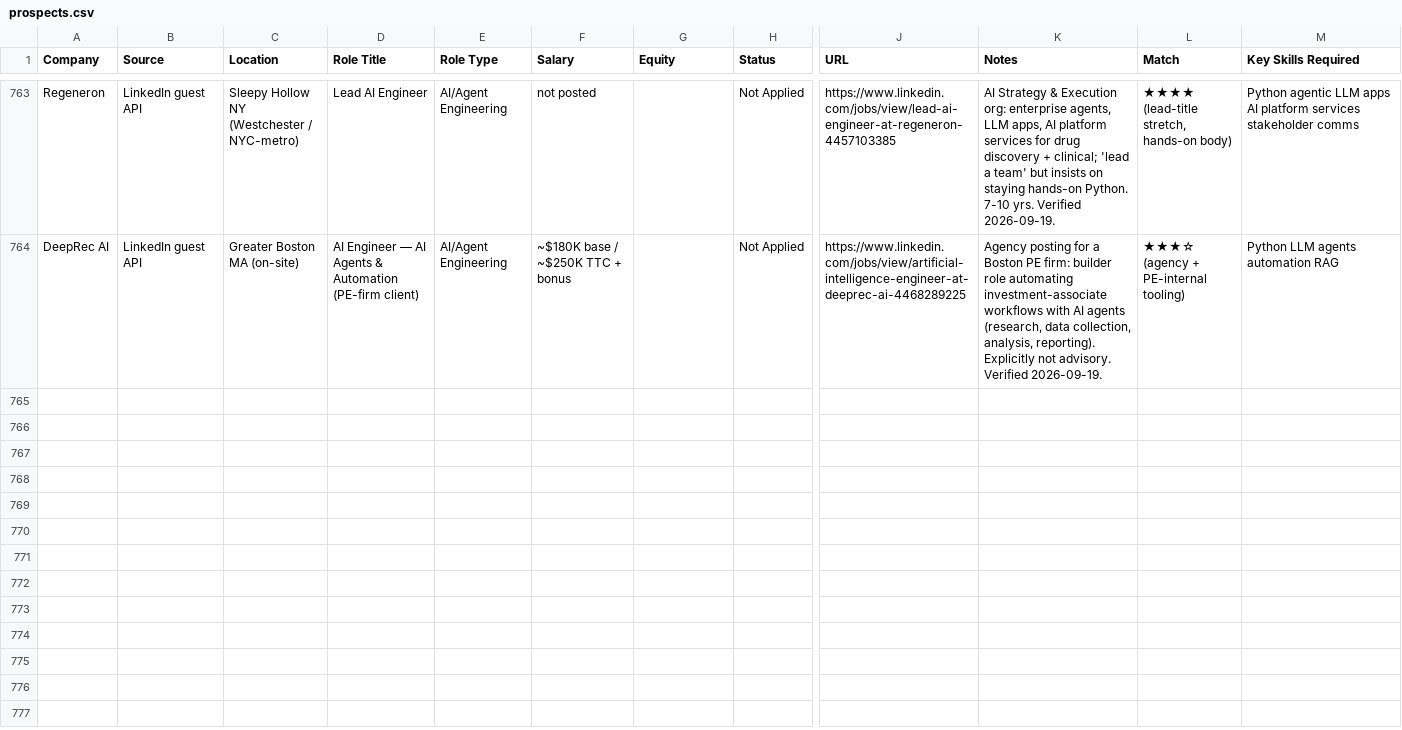
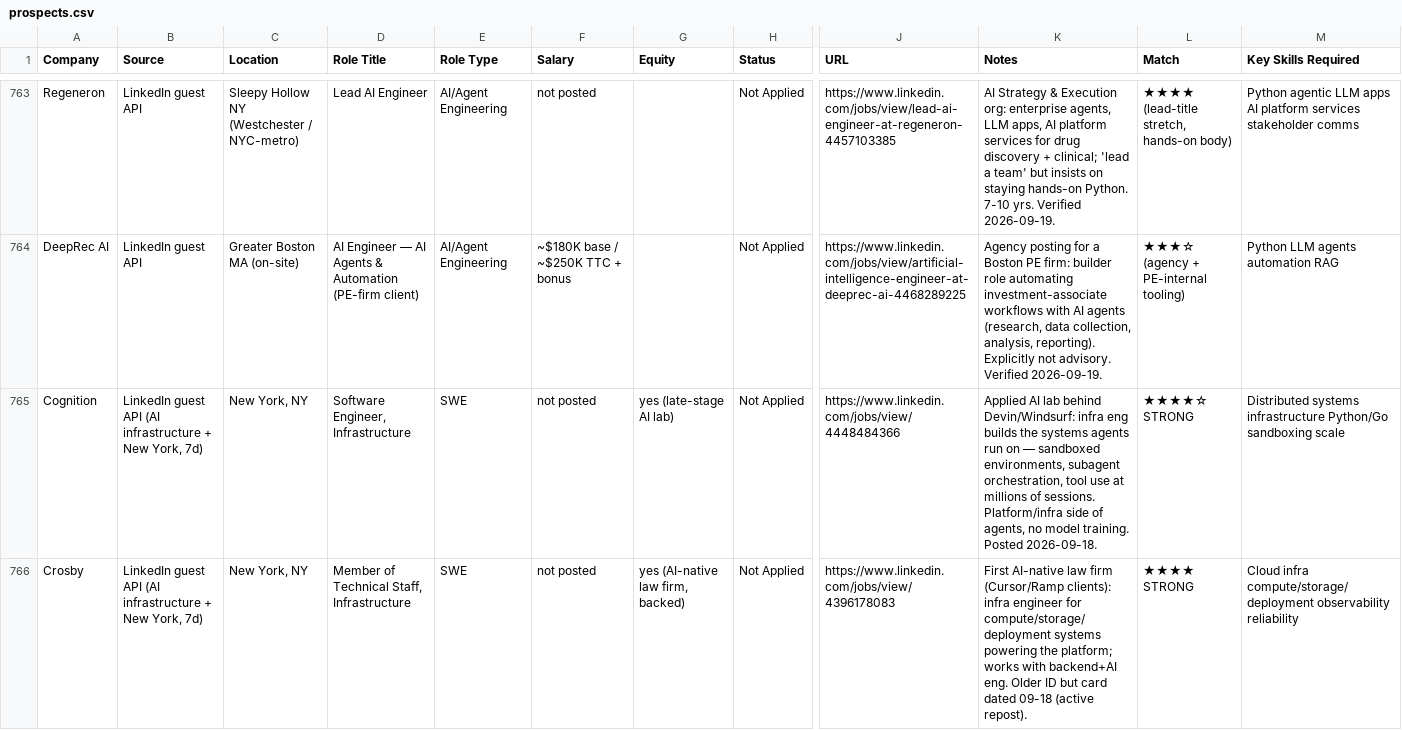
Before and after one commit to WillChangeThisLater/ai-job-search, a CSV file: applications/prospects.csv, drawn as a sheet; only a part is shown, gaps mark what is left out; rows hold the shown columns only; the diff covers the shown part only; the diff names each change by its address in the sheet, - before the commit and + after, or states it on an @@ line.

Commit message:
discovery 2026-09-19 (run 2): +7 prospects (LinkedIn guest API, NYC)

```diff
--- a/applications/prospects.csv
+++ b/applications/prospects.csv
+row 765: Cognition | LinkedIn guest API (AI infrastructure + New York, 7d) | New York, NY | Software Engineer, Infrastructure | SWE | not posted | yes (late-stage AI lab) | Not Applied | https://www.linkedin.com/jobs/view/4448484366 | Applied AI lab behind Devin/Windsurf: infra eng builds the systems agents run on — sandboxed environments, subagent orchestration, tool use at millions of sessions. Platform/infra side of agents, no model training. Posted 2026-09-18. | ★★★★☆ STRONG | Distributed systems infrastructure Python/Go sandboxing scale
+row 766: Crosby | LinkedIn guest API (AI infrastructure + New York, 7d) | New York, NY | Member of Technical Staff, Infrastructure | SWE | not posted | yes (AI-native law firm, backed) | Not Applied | https://www.linkedin.com/jobs/view/4396178083 | First AI-native law firm (Cursor/Ramp clients): infra engineer for compute/storage/deployment systems powering the platform; works with backend+AI eng. Older ID but card dated 09-18 (active repost). | ★★★★ STRONG | Cloud infra compute/storage/deployment observability reliability
```
Also changed, not shown: 5 added rows elsewhere in this file.
